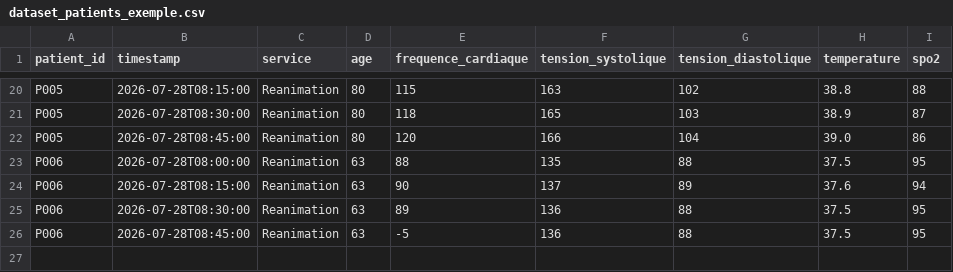
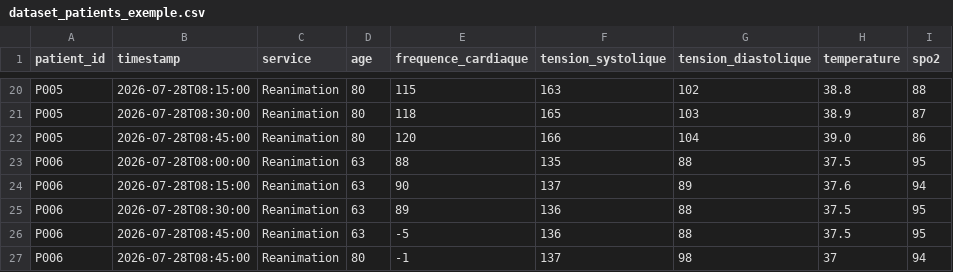
Before and after one commit to Emeric-Sauthier/scala-pipeline-ia-medical, a CSV file: data/dataset_patients_exemple.csv, drawn as a sheet; only a part is shown, gaps mark what is left out.

```diff
--- a/data/dataset_patients_exemple.csv
+++ b/data/dataset_patients_exemple.csv
@@ -26 +26,2 @@ P006,2026-07-28T08:30:00,Reanimation,63,89,136,88,37.5,95
 P006,2026-07-28T08:45:00,Reanimation,63,-5,136,88,37.5,95
+P006,2026-07-28T08:45:00,Reanimation,80,-1,137,98,37,94
```
Also changed, not shown: 1 other file.
